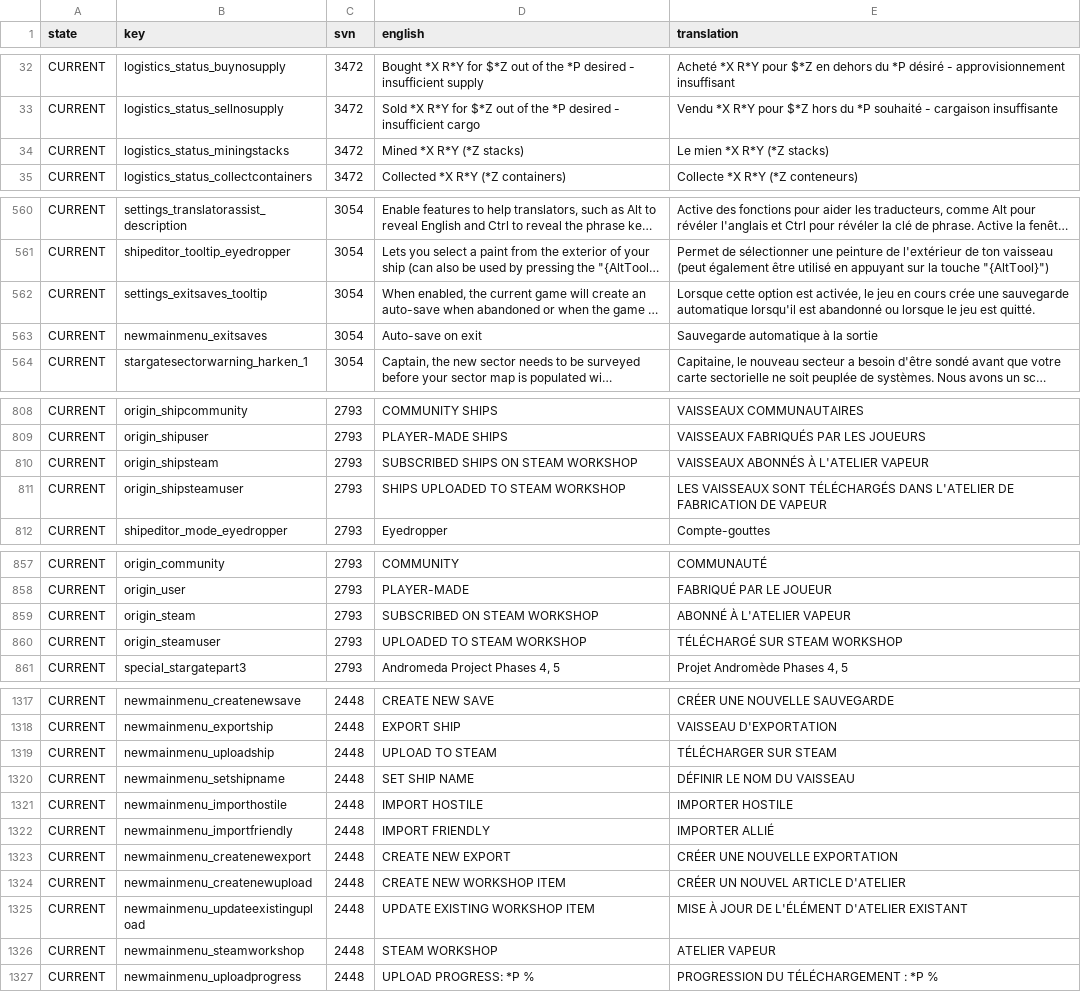
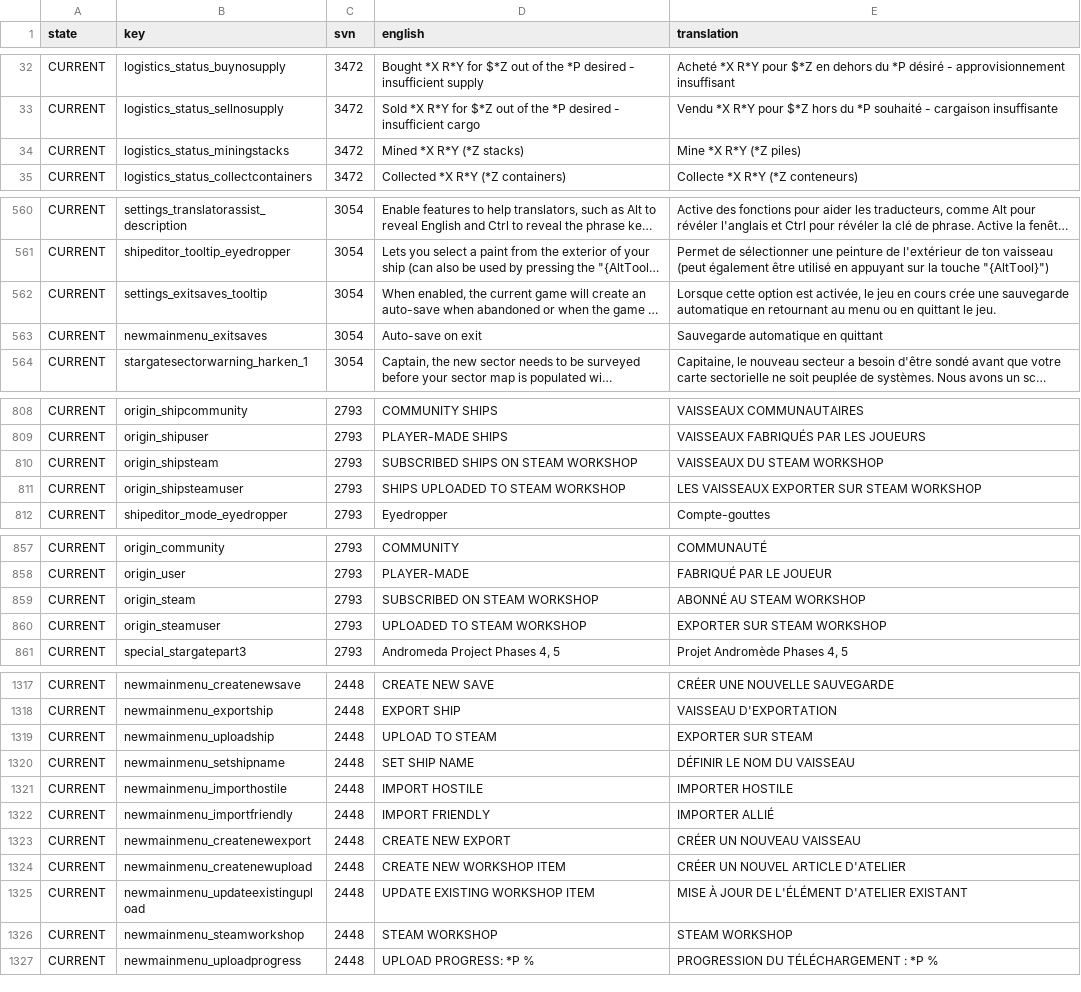
Before and after one commit to Totengeist/LastStarshipTranslations, a CSV file: latest/data/language/french/language.csv, drawn as a sheet; only a part is shown, gaps mark what is left out; long unchanged cells end in …; the diff covers the shown part only; the diff names each change by its address in the sheet, - before the commit and + after, or states it on an @@ line.

```diff
--- a/latest/data/language/french/language.csv
+++ b/latest/data/language/french/language.csv
-E34 (translation): Le mien *X R*Y (*Z stacks)
+E34 (translation): Mine *X R*Y (*Z piles)
-E562 (translation): …sauvegarde automatique lorsqu'il est abandonné ou lorsque le jeu est quitté.
+E562 (translation): …sauvegarde automatique en retournant au menu ou en quittant le jeu.
-E563 (translation): Sauvegarde automatique à la sortie
+E563 (translation): Sauvegarde automatique en quittant
-E810 (translation): VAISSEAUX ABONNÉS À L'ATELIER VAPEUR
+E810 (translation): VAISSEAUX DU STEAM WORKSHOP
-E811 (translation): LES VAISSEAUX SONT TÉLÉCHARGÉS DANS L'ATELIER DE FABRICATION DE VAPEUR
+E811 (translation): LES VAISSEAUX EXPORTER SUR STEAM WORKSHOP
-E859 (translation): ABONNÉ À L'ATELIER VAPEUR
+E859 (translation): ABONNÉ AU STEAM WORKSHOP
-E860 (translation): TÉLÉCHARGÉ SUR STEAM WORKSHOP
+E860 (translation): EXPORTER SUR STEAM WORKSHOP
-E1319 (translation): TÉLÉCHARGER SUR STEAM
+E1319 (translation): EXPORTER SUR STEAM
-E1323 (translation): CRÉER UNE NOUVELLE EXPORTATION
+E1323 (translation): CRÉER UN NOUVEAU VAISSEAU
-E1326 (translation): ATELIER VAPEUR
+E1326 (translation): STEAM WORKSHOP
```
Also changed, not shown: 33 edited cells elsewhere in this file.
